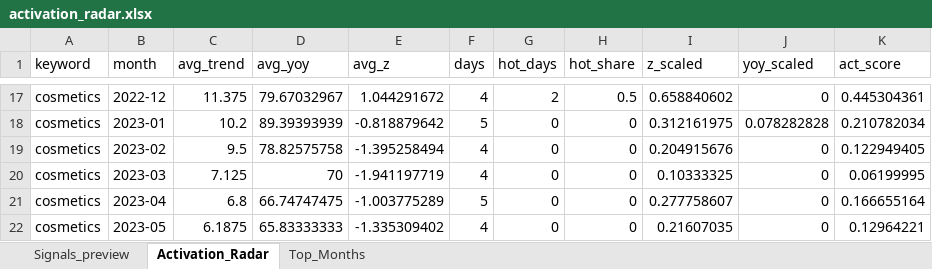
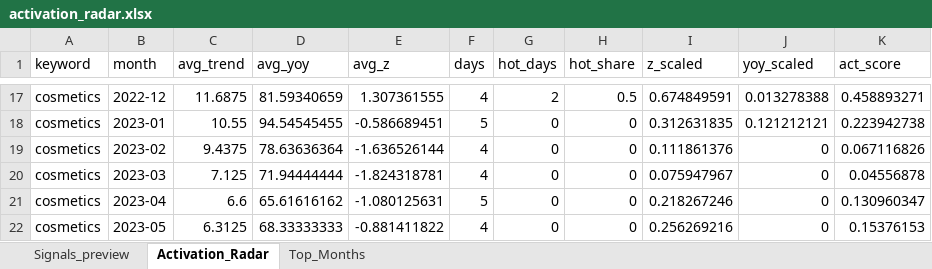
Before and after one commit to SylviaZam/Retail-Trend-Activation-Radar, an Excel workbook: reports/activation_radar.xlsx, sheet Activation_Radar, drawn as a sheet; only a part is shown, gaps mark what is left out; values as stored, in another font and other column widths than the file's, no borders; the diff covers the shown part only; the diff names each change by its address in the sheet, - before the commit and + after, or states it on an @@ line.

```diff
--- a/reports/activation_radar.xlsx (sheet Activation_Radar)
+++ b/reports/activation_radar.xlsx (sheet Activation_Radar)
-C17 (avg_trend): 11.375
+C17 (avg_trend): 11.6875
-D17 (avg_yoy): 79.67032967
+D17 (avg_yoy): 81.59340659
-E17 (avg_z): 1.044291672
+E17 (avg_z): 1.307361555
-I17 (z_scaled): 0.658840602
+I17 (z_scaled): 0.674849591
-J17 (yoy_scaled): 0
+J17 (yoy_scaled): 0.013278388
-K17 (act_score): 0.445304361
+K17 (act_score): 0.458893271
-C18 (avg_trend): 10.2
+C18 (avg_trend): 10.55
-D18 (avg_yoy): 89.39393939
+D18 (avg_yoy): 94.54545455
-E18 (avg_z): -0.818879642
+E18 (avg_z): -0.586689451
-I18 (z_scaled): 0.312161975
+I18 (z_scaled): 0.312631835
-J18 (yoy_scaled): 0.078282828
+J18 (yoy_scaled): 0.121212121
-K18 (act_score): 0.210782034
+K18 (act_score): 0.223942738
-C19 (avg_trend): 9.5
+C19 (avg_trend): 9.4375
-D19 (avg_yoy): 78.82575758
+D19 (avg_yoy): 78.63636364
-E19 (avg_z): -1.395258494
+E19 (avg_z): -1.636526144
-I19 (z_scaled): 0.204915676
+I19 (z_scaled): 0.111861376
-K19 (act_score): 0.122949405
+K19 (act_score): 0.067116826
-D20 (avg_yoy): 70
+D20 (avg_yoy): 71.94444444
-E20 (avg_z): -1.941197719
+E20 (avg_z): -1.824318781
-I20 (z_scaled): 0.10333325
+I20 (z_scaled): 0.075947967
-K20 (act_score): 0.06199995
+K20 (act_score): 0.04556878
-C21 (avg_trend): 6.8
+C21 (avg_trend): 6.6
-D21 (avg_yoy): 66.74747475
+D21 (avg_yoy): 65.61616162
-E21 (avg_z): -1.003775289
+E21 (avg_z): -1.080125631
-I21 (z_scaled): 0.277758607
+I21 (z_scaled): 0.218267246
-K21 (act_score): 0.166655164
+K21 (act_score): 0.130960347
-C22 (avg_trend): 6.1875
+C22 (avg_trend): 6.3125
-D22 (avg_yoy): 65.83333333
+D22 (avg_yoy): 68.33333333
-E22 (avg_z): -1.335309402
+E22 (avg_z): -0.881411822
-I22 (z_scaled): 0.21607035
+I22 (z_scaled): 0.256269216
-K22 (act_score): 0.12964221
+K22 (act_score): 0.15376153
```
Also changed, not shown: 1460 edited cells elsewhere in this sheet, sheet Signals_preview, sheet Top_Months, 3 other files.
